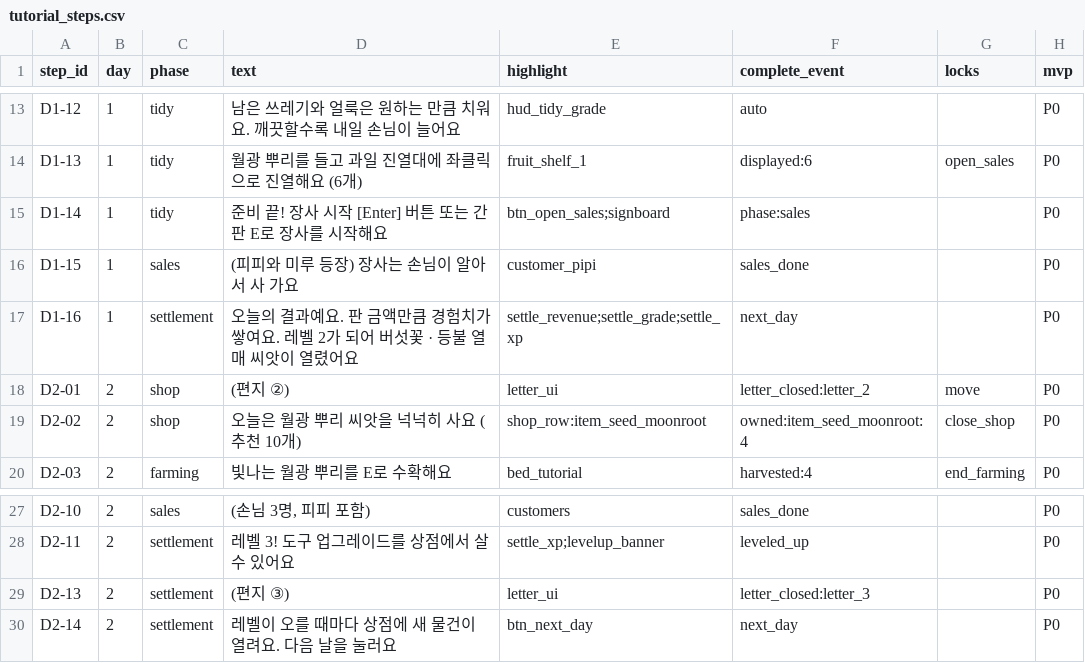
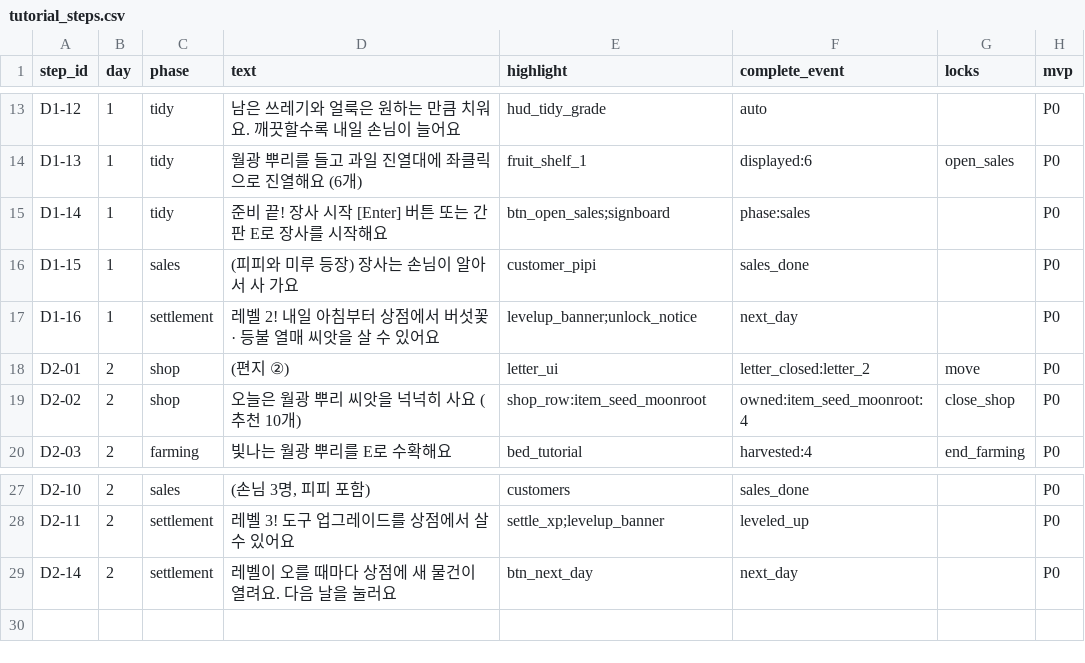
Before and after one commit to jinsu-lee-code/NevrianGlow, a CSV file: CSV/plan/data_csv/tutorial_steps.csv, drawn as a sheet; only a part is shown, gaps mark what is left out.

```diff
--- a/CSV/plan/data_csv/tutorial_steps.csv
+++ b/CSV/plan/data_csv/tutorial_steps.csv
@@ -16,3 +16,3 @@ D1-14,1,tidy,준비 끝! 장사 시작 [Enter] 버튼 또는 간판 E로 장사
 D1-15,1,sales,(피피와 미루 등장) 장사는 손님이 알아서 사 가요,customer_pipi,sales_done,,P0
-D1-16,1,settlement,오늘의 결과예요. 판 금액만큼 경험치가 쌓여요. 레벨 2가 되어 버섯꽃 · 등불 열매 씨앗이 열렸어요,settle_revenue;settle_grade;settle_xp,next_day,,P0
+D1-16,1,settlement,레벨 2! 내일 아침부터 상점에서 버섯꽃 · 등불 열매 씨앗을 살 수 있어요,levelup_banner;unlock_notice,next_day,,P0
 D2-01,2,shop,(편지 ②),letter_ui,letter_closed:letter_2,move,P0
@@ -28,3 +28,2 @@ D2-10,2,sales,"(손님 3명, 피피 포함)",customers,sales_done,,P0
 D2-11,2,settlement,레벨 3! 도구 업그레이드를 상점에서 살 수 있어요,settle_xp;levelup_banner,leveled_up,,P0
-D2-13,2,settlement,(편지 ③),letter_ui,letter_closed:letter_3,,P0
 D2-14,2,settlement,레벨이 오를 때마다 상점에 새 물건이 열려요. 다음 날을 눌러요,btn_next_day,next_day,,P0
```
Also changed, not shown: 18 other files.
